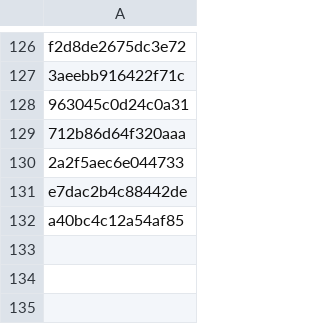
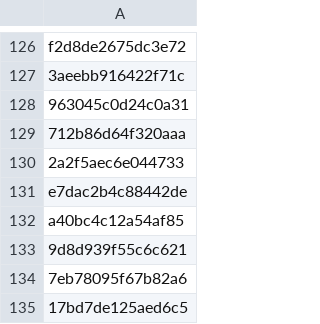
Before and after one commit to PharmakonSpace/IndeedPharma, a CSV file: sent_alerts.csv, drawn as a sheet; only a part is shown, gaps mark what is left out.

```diff
--- a/sent_alerts.csv
+++ b/sent_alerts.csv
@@ -132 +132,4 @@ e7dac2b4c88442de
 a40bc4c12a54af85
+9d8d939f55c6c621
+7eb78095f67b82a6
+17bd7de125aed6c5
```
Also changed, not shown: 1 other file.
